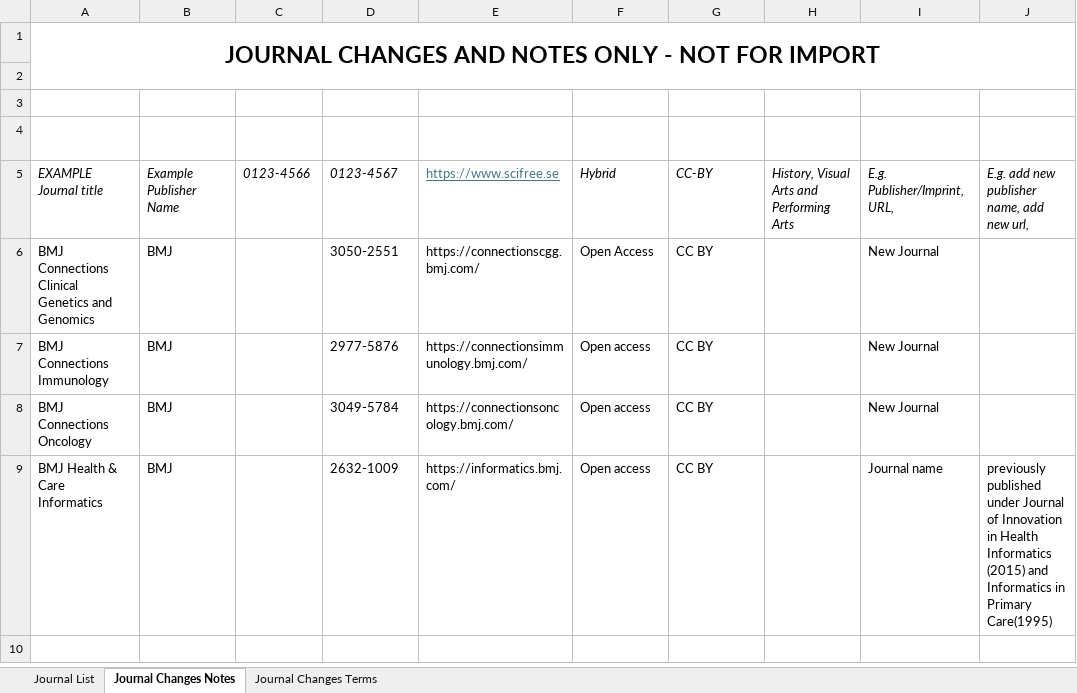
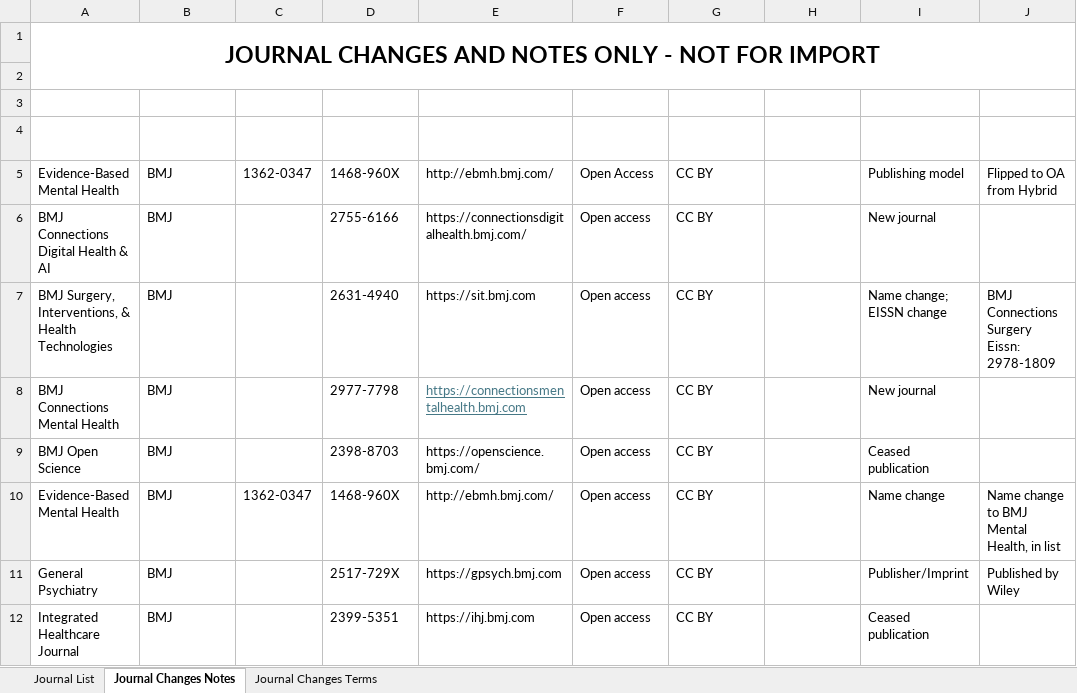
Before and after one commit to SciFreeOrg/UK-CoP, an Excel workbook: UK_CoP_TitleLists/BMJ_Open_scifreeimport.xlsx, sheet Journal Changes Notes, drawn as a sheet; values as stored, in another font and other column widths than the file's, no borders; table styles not drawn; removed rows and columns are numbered as before the commit, all else as after; the diff names each change by its address in the sheet, - before the commit and + after, or states it on an @@ line.

Commit message:
BMJ_Hybrid_scifreeimport, BMJ_Open_scifreeimport,  SciPost_Open_scifreeimport 260226

```diff
--- a/UK_CoP_TitleLists/BMJ_Open_scifreeimport.xlsx (sheet Journal Changes Notes)
+++ b/UK_CoP_TitleLists/BMJ_Open_scifreeimport.xlsx (sheet Journal Changes Notes)
-row 5: EXAMPLE Journal title | Example Publisher Name | 0123-4566 | 0123-4567 | https://www.scifree.se | Hybrid | CC-BY | History, Visual Arts and Performing Arts | E.g. Publisher/Imprint, URL, | E.g. add new publisher name, add new url,
+row 5: Evidence-Based Mental Health | BMJ | 1362-0347 | 1468-960X | http://ebmh.bmj.com/ | Open Access | CC BY |  | Publishing model | Flipped to OA from Hybrid
-A6: BMJ Connections Clinical Genetics and Genomics
+A6: BMJ Connections Digital Health & AI
-D6: 3050-2551
+D6: 2755-6166
-E6: https://connectionscgg.bmj.com/
+E6: https://connectionsdigitalhealth.bmj.com/
-F6: Open Access
+F6: Open access
-I6: New Journal
+I6: New journal
+row 7: BMJ Surgery, Interventions, & Health Technologies | BMJ |  | 2631-4940 | https://sit.bmj.com | Open access | CC BY |  | Name change; EISSN change | BMJ Connections Surgery Eissn: 2978-1809
-A8: BMJ Connections Immunology
+A8: BMJ Connections Mental Health
-D8: 2977-5876
+D8: 2977-7798
-E8: https://connectionsimmunology.bmj.com/
+E8: https://connectionsmentalhealth.bmj.com
@@ E8 underline: off → on, text colour: black → #467886 @@
-I8: New Journal
+I8: New journal
-A9: BMJ Connections Oncology
+A9: BMJ Open Science
-D9: 3049-5784
+D9: 2398-8703
-E9: https://connectionsoncology.bmj.com/
+E9: https://openscience.bmj.com/
-I9: New Journal
+I9: Ceased publication
+row 10: Evidence-Based Mental Health | BMJ | 1362-0347 | 1468-960X | http://ebmh.bmj.com/ | Open access | CC BY |  | Name change | Name change to BMJ Mental Health, in list
+row 11: General Psychiatry | BMJ |  | 2517-729X | https://gpsych.bmj.com | Open access | CC BY |  | Publisher/Imprint | Published by Wiley
-A12: BMJ Health & Care Informatics
+A12: Integrated Healthcare Journal
-D12: 2632-1009
+D12: 2399-5351
-E12: https://informatics.bmj.com/
+E12: https://ihj.bmj.com
-I12: Journal name
+I12: Ceased publication
-J12: previously published under Journal of Innovation in Health Informatics (2015) and Informatics in Primary Care(1995)
+J12: (empty)
```
Also changed, not shown: sheet Journal List, UK_CoP_TitleLists/BMJ_Hybrid_scifreeimport.xlsx, UK_CoP_TitleLists/SciPost_Open_scifreeimport.xlsx.
